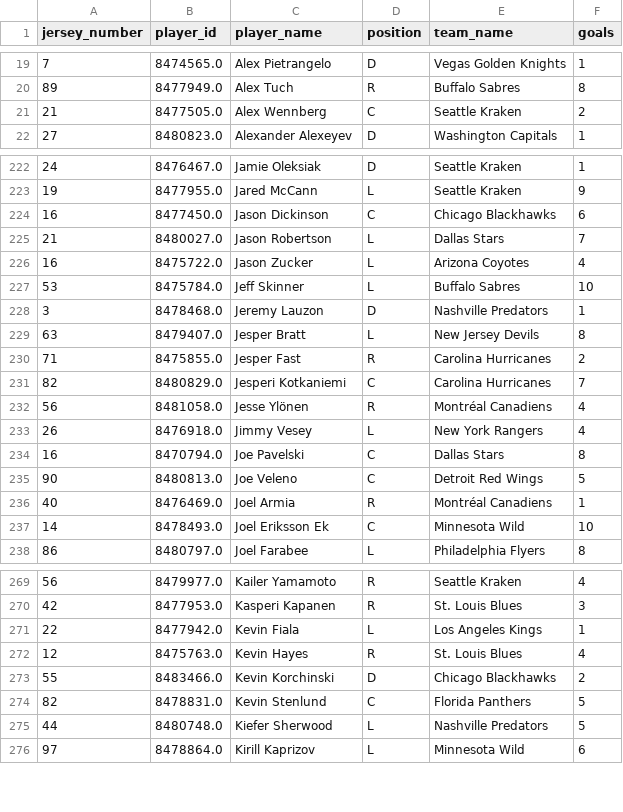
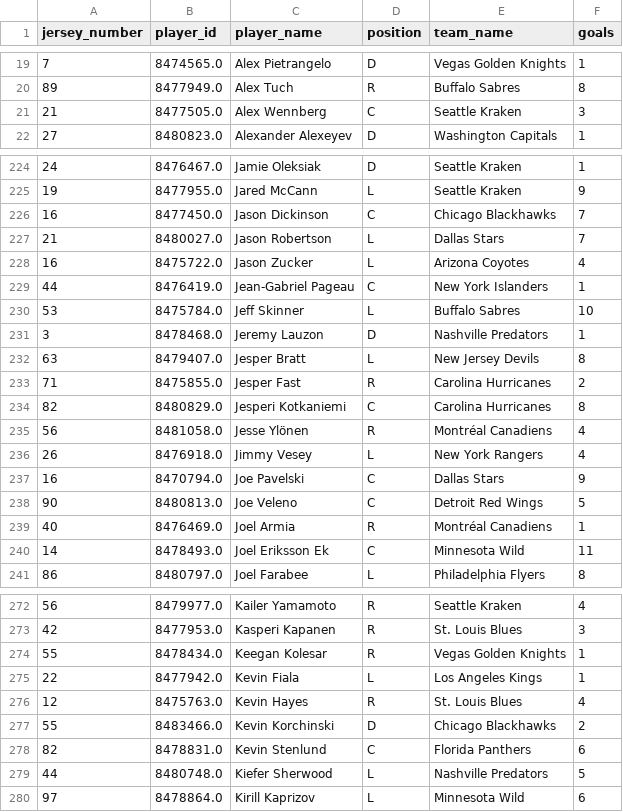
Before and after one commit to kjchrz03/hockey-streamlit, a CSV file: data/goal_counts.csv, drawn as a sheet; only a part is shown, gaps mark what is left out; the diff covers the shown part only.

```diff
--- a/data/goal_counts.csv
+++ b/data/goal_counts.csv
@@ -20,3 +20,3 @@ jersey_number,player_id,player_name,position,team_name,goals
 89,8477949.0,Alex Tuch,R,Buffalo Sabres,8
-21,8477505.0,Alex Wennberg,C,Seattle Kraken,2
+21,8477505.0,Alex Wennberg,C,Seattle Kraken,3
 27,8480823.0,Alexander Alexeyev,D,Washington Capitals,1
@@ -223,5 +225,6 @@ jersey_number,player_id,player_name,position,team_name,goals
 19,8477955.0,Jared McCann,L,Seattle Kraken,9
-16,8477450.0,Jason Dickinson,C,Chicago Blackhawks,6
+16,8477450.0,Jason Dickinson,C,Chicago Blackhawks,7
 21,8480027.0,Jason Robertson,L,Dallas Stars,7
 16,8475722.0,Jason Zucker,L,Arizona Coyotes,4
+44,8476419.0,Jean-Gabriel Pageau,C,New York Islanders,1
 53,8475784.0,Jeff Skinner,L,Buffalo Sabres,10
@@ -230,9 +233,9 @@ jersey_number,player_id,player_name,position,team_name,goals
 71,8475855.0,Jesper Fast,R,Carolina Hurricanes,2
-82,8480829.0,Jesperi Kotkaniemi,C,Carolina Hurricanes,7
+82,8480829.0,Jesperi Kotkaniemi,C,Carolina Hurricanes,8
 56,8481058.0,Jesse Ylönen,R,Montréal Canadiens,4
 26,8476918.0,Jimmy Vesey,L,New York Rangers,4
-16,8470794.0,Joe Pavelski,C,Dallas Stars,8
+16,8470794.0,Joe Pavelski,C,Dallas Stars,9
 90,8480813.0,Joe Veleno,C,Detroit Red Wings,5
 40,8476469.0,Joel Armia,R,Montréal Canadiens,1
-14,8478493.0,Joel Eriksson Ek,C,Minnesota Wild,10
+14,8478493.0,Joel Eriksson Ek,C,Minnesota Wild,11
 86,8480797.0,Joel Farabee,L,Philadelphia Flyers,8
@@ -270,2 +273,3 @@ jersey_number,player_id,player_name,position,team_name,goals
 42,8477953.0,Kasperi Kapanen,R,St. Louis Blues,3
+55,8478434.0,Keegan Kolesar,R,Vegas Golden Knights,1
 22,8477942.0,Kevin Fiala,L,Los Angeles Kings,1
@@ -273,3 +277,3 @@ jersey_number,player_id,player_name,position,team_name,goals
 55,8483466.0,Kevin Korchinski,D,Chicago Blackhawks,2
-82,8478831.0,Kevin Stenlund,C,Florida Panthers,5
+82,8478831.0,Kevin Stenlund,C,Florida Panthers,6
 44,8480748.0,Kiefer Sherwood,L,Nashville Predators,5
```
Also changed, not shown: 4 added rows, 2 moved rows and 38 edited cells elsewhere in this file, data/goal_locations.csv.
